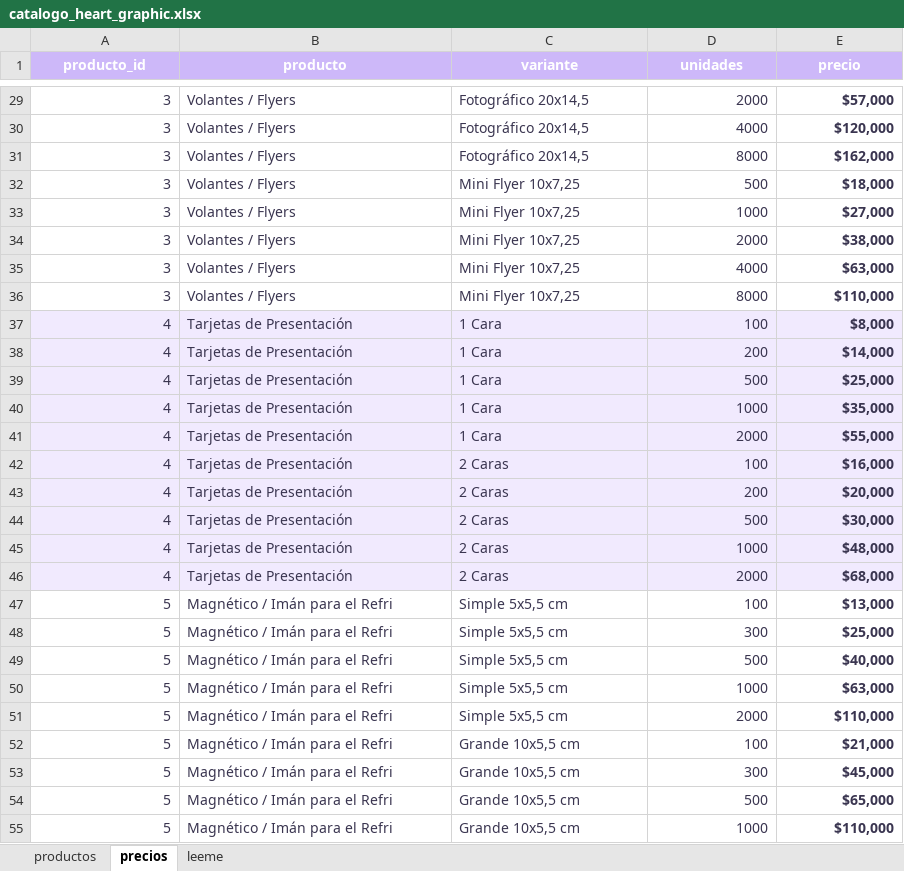
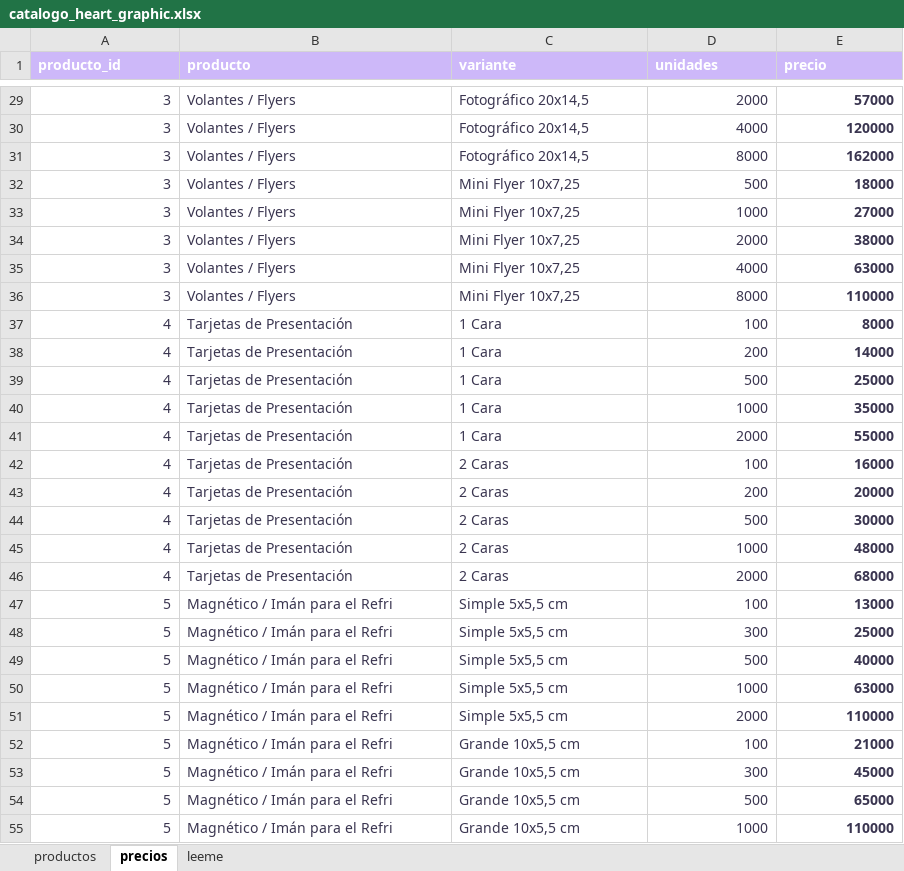
Before and after one commit to mrmiguel564/Tienda-Heart-Graphic, an Excel workbook: catalogo_heart_graphic.xlsx, sheet precios, drawn as a sheet; only a part is shown, gaps mark what is left out; values as stored, in another font and other column widths than the file's, no borders; the diff covers the shown part only; the diff names each change by its address in the sheet, - before the commit and + after, or states it on an @@ line.

```diff
--- a/catalogo_heart_graphic.xlsx (sheet precios)
+++ b/catalogo_heart_graphic.xlsx (sheet precios)
-A1:E1 alignment: center
+A1:E1 alignment: left
-E29 (precio): $57,000
+E29 (precio): 57000
-E30 (precio): $120,000
+E30 (precio): 120000
-E31 (precio): $162,000
+E31 (precio): 162000
-E32 (precio): $18,000
+E32 (precio): 18000
-E33 (precio): $27,000
+E33 (precio): 27000
-E34 (precio): $38,000
+E34 (precio): 38000
-E35 (precio): $63,000
+E35 (precio): 63000
-E36 (precio): $110,000
+E36 (precio): 110000
-A37:E46 fill: #F1EAFE
+A37:E46 fill: none
-E37 (precio): $8,000
+E37 (precio): 8000
-E38 (precio): $14,000
+E38 (precio): 14000
-E39 (precio): $25,000
+E39 (precio): 25000
-E40 (precio): $35,000
+E40 (precio): 35000
-E41 (precio): $55,000
+E41 (precio): 55000
-E42 (precio): $16,000
+E42 (precio): 16000
-E43 (precio): $20,000
+E43 (precio): 20000
-E44 (precio): $30,000
+E44 (precio): 30000
-E45 (precio): $48,000
+E45 (precio): 48000
-E46 (precio): $68,000
+E46 (precio): 68000
-E47 (precio): $13,000
+E47 (precio): 13000
-E48 (precio): $25,000
+E48 (precio): 25000
-E49 (precio): $40,000
+E49 (precio): 40000
-E50 (precio): $63,000
+E50 (precio): 63000
-E51 (precio): $110,000
+E51 (precio): 110000
-E52 (precio): $21,000
+E52 (precio): 21000
-E53 (precio): $45,000
+E53 (precio): 45000
-E54 (precio): $65,000
+E54 (precio): 65000
-E55 (precio): $110,000
+E55 (precio): 110000
```
Also changed, not shown: 108 edited cells and cell formats elsewhere in this sheet, sheet leeme, sheet productos, 21 other files.
